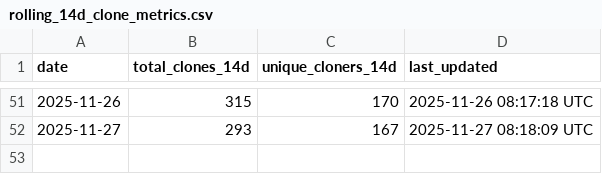
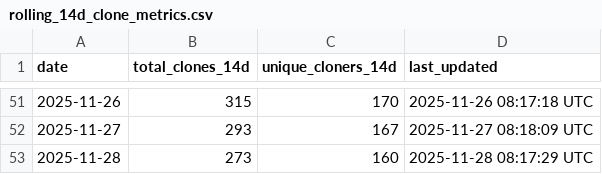
Before and after one commit to robotmcp/ros-mcp-server, a CSV file: .metrics/rolling_14d_clone_metrics.csv, drawn as a sheet; only a part is shown, gaps mark what is left out; the diff names each change by its address in the sheet, - before the commit and + after, or states it on an @@ line.

```diff
--- a/.metrics/rolling_14d_clone_metrics.csv
+++ b/.metrics/rolling_14d_clone_metrics.csv
+row 53: 2025-11-28 | 273 | 160 | 2025-11-28 08:17:29 UTC
```
Also changed, not shown: .metrics/daily_clone_metrics.csv.
